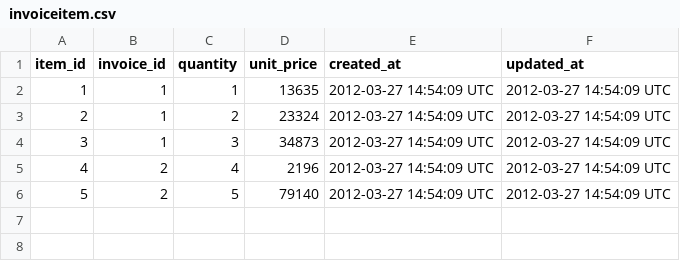
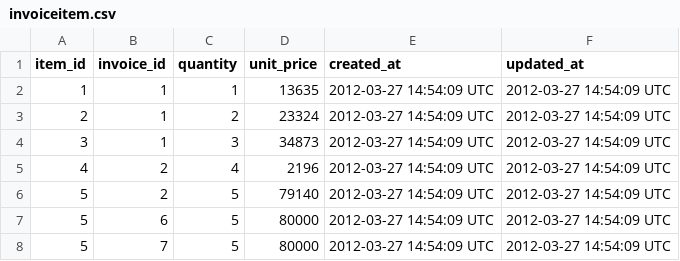
Before and after one commit to garcia50/rails_engine, a CSV file: db/data/invoiceitem.csv, drawn as a sheet.

```diff
--- a/db/data/invoiceitem.csv
+++ b/db/data/invoiceitem.csv
@@ -6 +6,3 @@ item_id,invoice_id,quantity,unit_price,created_at,updated_at
 5,2,5,79140,2012-03-27 14:54:09 UTC,2012-03-27 14:54:09 UTC
+5,6,5,80000,2012-03-27 14:54:09 UTC,2012-03-27 14:54:09 UTC
+5,7,5,80000,2012-03-27 14:54:09 UTC,2012-03-27 14:54:09 UTC
```
Also changed, not shown: db/data/invoice.csv, db/data/transaction.csv.
